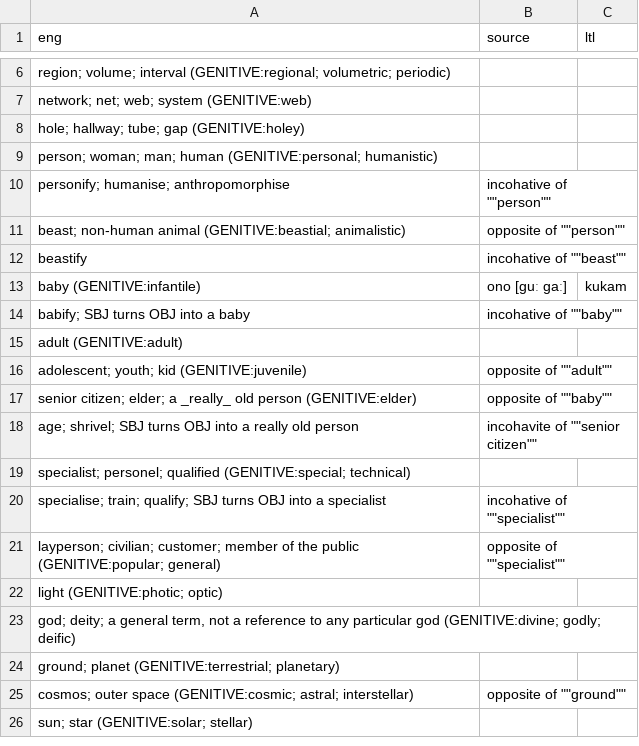
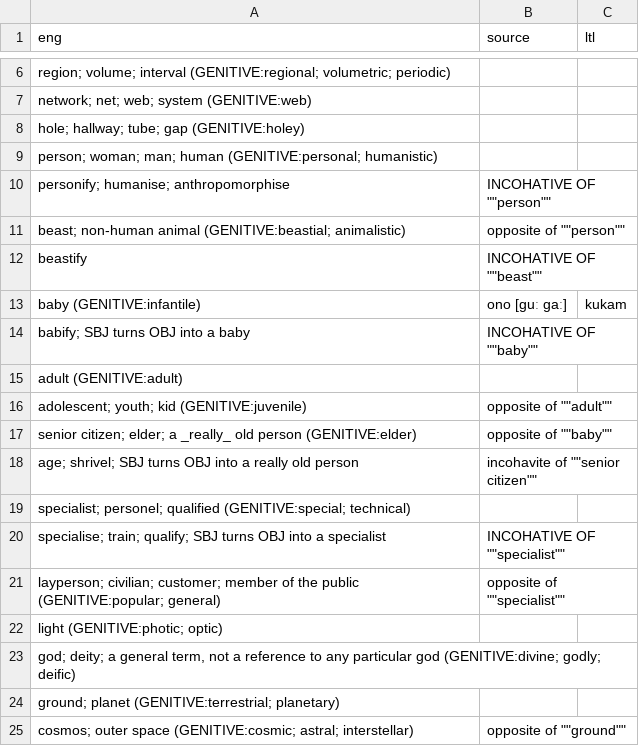
Before and after one commit to jkunimune/Djastiz, a CSV file: src/words/noun.csv, drawn as a sheet; only a part is shown, gaps mark what is left out; the shorter side is filled out with more unchanged rows.

```diff
--- a/src/words/noun.csv
+++ b/src/words/noun.csv
@@ -9,7 +9,7 @@ eng,source,ltl
 "person; woman; man; human (GENITIVE:personal; humanistic)",,
-"personify; humanise; anthropomorphise",incohative of ""person"",
+"personify; humanise; anthropomorphise",INCOHATIVE OF ""person"",
 "beast; non-human animal (GENITIVE:beastial; animalistic)",opposite of ""person"",
-"beastify",incohative of ""beast"",
+"beastify",INCOHATIVE OF ""beast"",
 "baby (GENITIVE:infantile)",ono [guː gaː],kukam
-"babify; SBJ turns OBJ into a baby",incohative of ""baby"",
+"babify; SBJ turns OBJ into a baby",INCOHATIVE OF ""baby"",
 "adult (GENITIVE:adult)",,
@@ -19,3 +19,3 @@ eng,source,ltl
 "specialist; personel; qualified (GENITIVE:special; technical)",,
-"specialise; train; qualify; SBJ turns OBJ into a specialist",incohative of ""specialist"",
+"specialise; train; qualify; SBJ turns OBJ into a specialist",INCOHATIVE OF ""specialist"",
 "layperson; civilian; customer; member of the public (GENITIVE:popular; general)",opposite of ""specialist"",
```
Also changed, not shown: src/words/compound word.csv, src/words/verb.csv, 3 other files.
